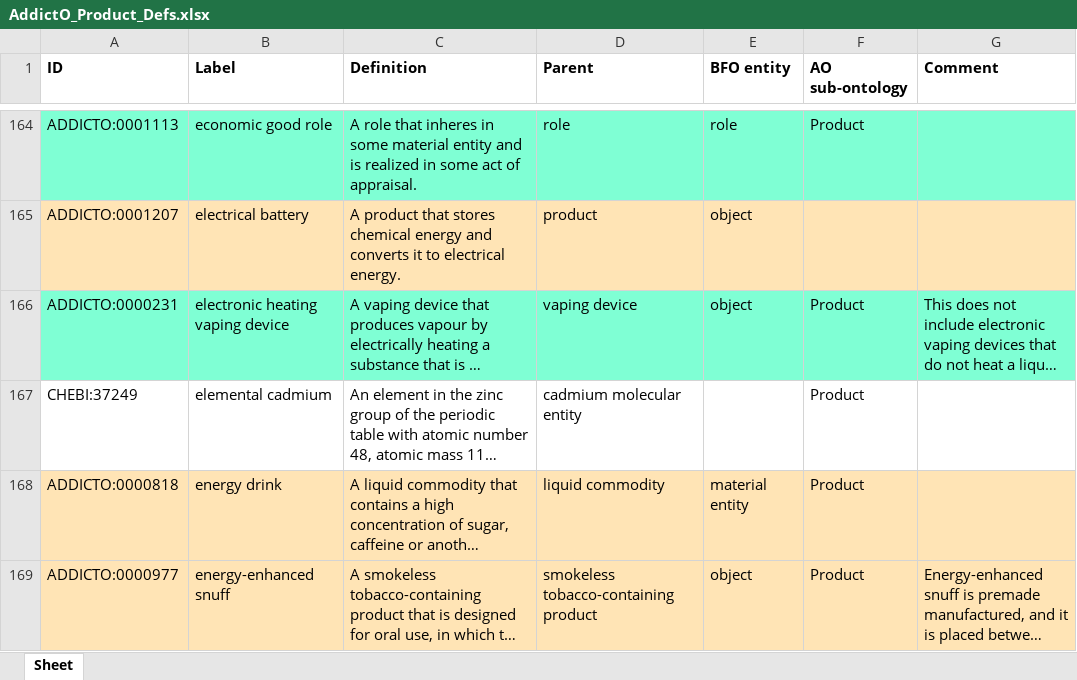
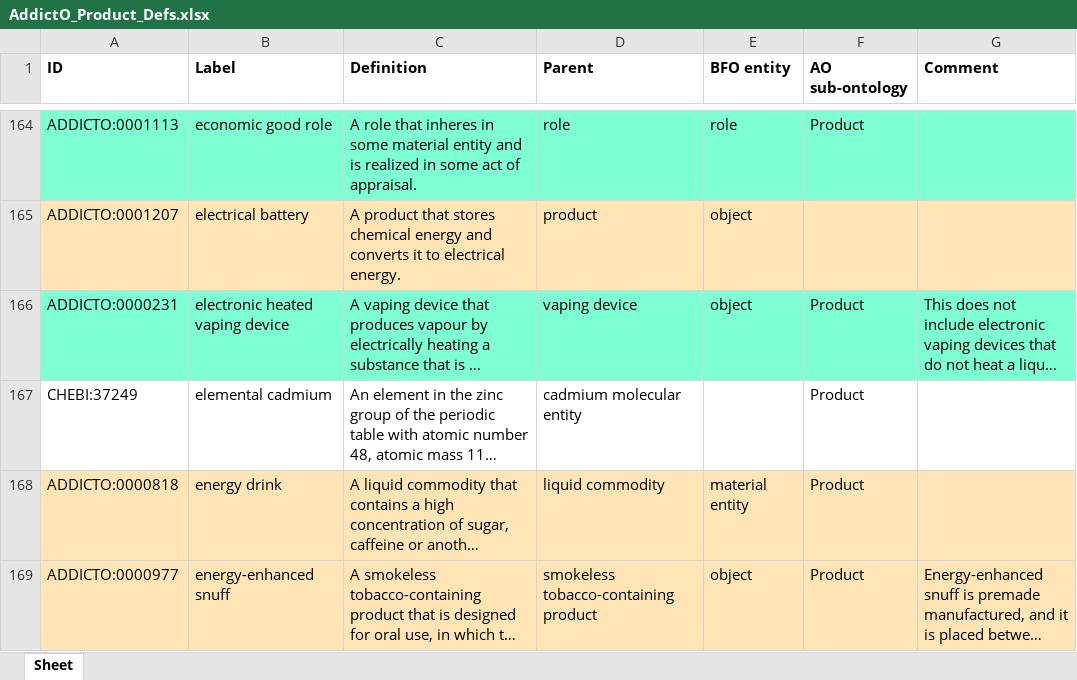
Before and after one commit to addicto-org/addiction-ontology, an Excel workbook: inputs/AddictO_Product_Defs.xlsx, sheet Sheet, drawn as a sheet; only a part is shown, gaps mark what is left out; long unchanged cells end in …; values as stored, in another font and other column widths than the file's, no borders; the diff names each change by its address in the sheet, - before the commit and + after, or states it on an @@ line.

Commit message:
Updating AddictO_Product_Defs.xlsx

```diff
--- a/inputs/AddictO_Product_Defs.xlsx (sheet Sheet)
+++ b/inputs/AddictO_Product_Defs.xlsx (sheet Sheet)
-B166 (Label): electronic heating vaping device
+B166 (Label): electronic heated vaping device
```
